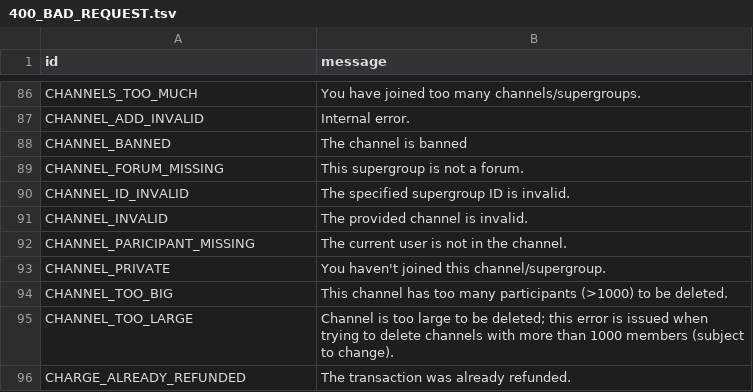
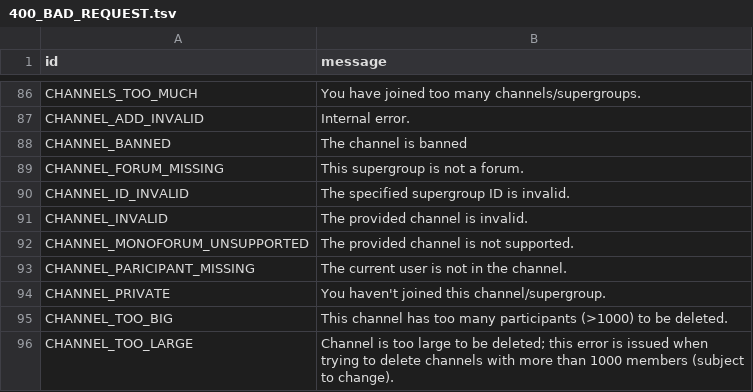
Before and after one commit to TelegramPlayground/PyroTGFork, a TSV file: compiler/errors/source/400_BAD_REQUEST.tsv, drawn as a sheet; only a part is shown, gaps mark what is left out; the shorter side is filled out with more unchanged rows; the diff names each change by its address in the sheet, - before the commit and + after, or states it on an @@ line.

Commit message:
Add errors

```diff
--- a/compiler/errors/source/400_BAD_REQUEST.tsv
+++ b/compiler/errors/source/400_BAD_REQUEST.tsv
+row 92: CHANNEL_MONOFORUM_UNSUPPORTED | The provided channel is not supported.
```
